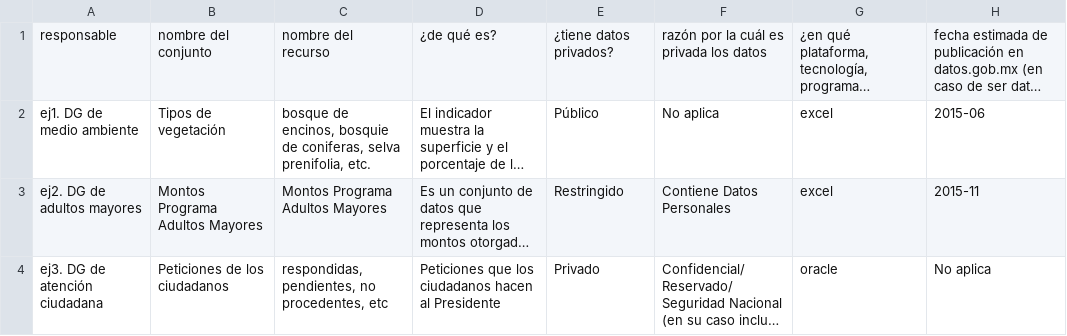
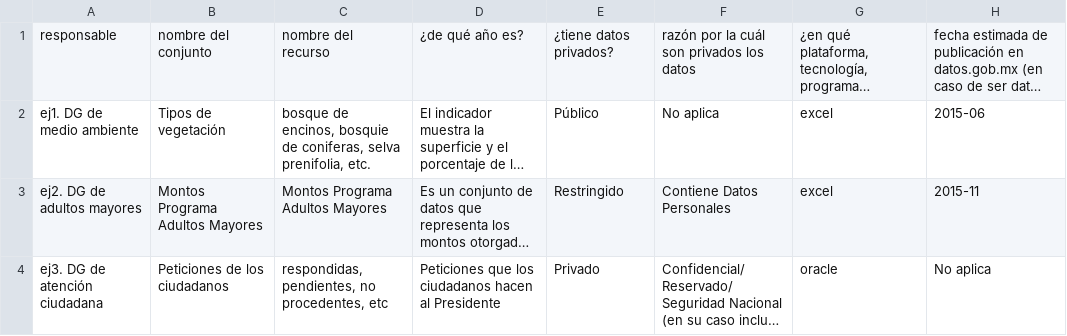
Before and after one commit to mendozagioo/guia, a CSV file: docs/inventario_general_de_datos.csv, drawn as a sheet; long unchanged cells end in …; the diff names each change by its address in the sheet, - before the commit and + after, or states it on an @@ line.

```diff
--- a/docs/inventario_general_de_datos.csv
+++ b/docs/inventario_general_de_datos.csv
-D1: ¿de qué es?
+D1: ¿de qué año es?
-F1: razón por la cuál es privada los datos
+F1: razón por la cuál son privados los datos
```
